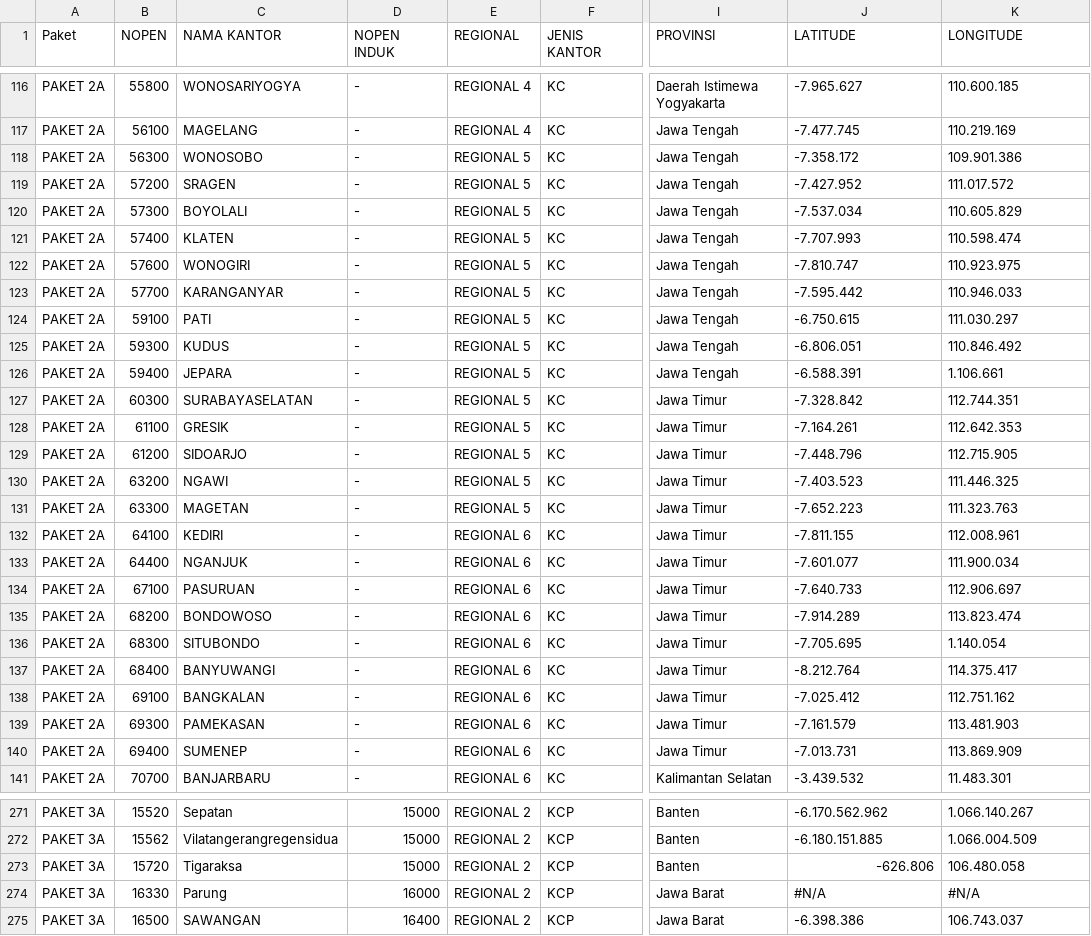
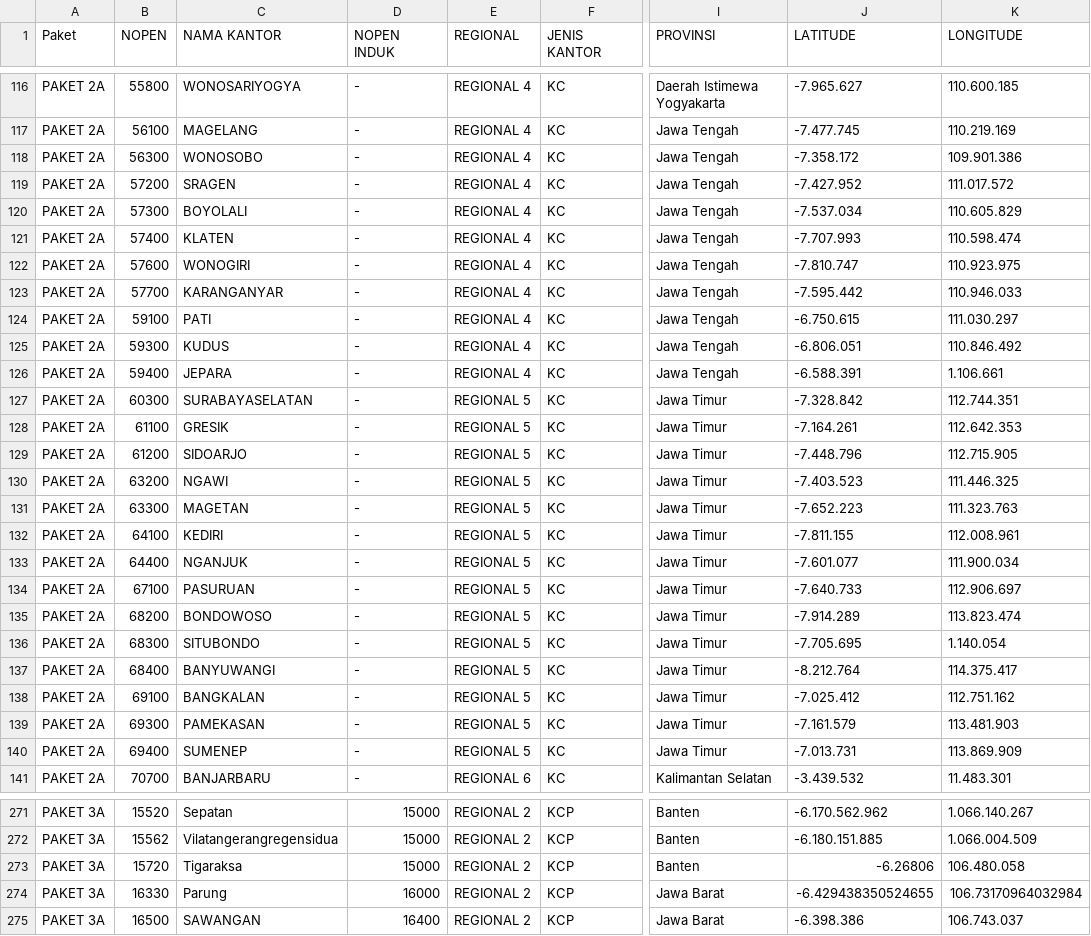
Before and after one commit to nsocpos/nsocpos.github.io, a CSV file: data.csv, drawn as a sheet; only a part is shown, gaps mark what is left out; the diff covers the shown part only; the diff names each change by its address in the sheet, - before the commit and + after, or states it on an @@ line.

Commit message:
update data regional

```diff
--- a/data.csv
+++ b/data.csv
-E118:E126 (REGIONAL): REGIONAL 5
+E118:E126 (REGIONAL): REGIONAL 4
-E132:E140 (REGIONAL): REGIONAL 6
+E132:E140 (REGIONAL): REGIONAL 5
-J273 (LATITUDE): -626.806
+J273 (LATITUDE): -6.26806
-J274 (LATITUDE): #N/A
+J274 (LATITUDE): -6.429438350524655
-K274 (LONGITUDE): #N/A
+K274 (LONGITUDE): 106.73170964032984
```
Also changed, not shown: 15 edited cells elsewhere in this file.
